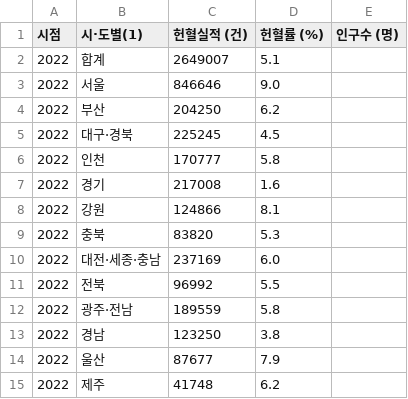
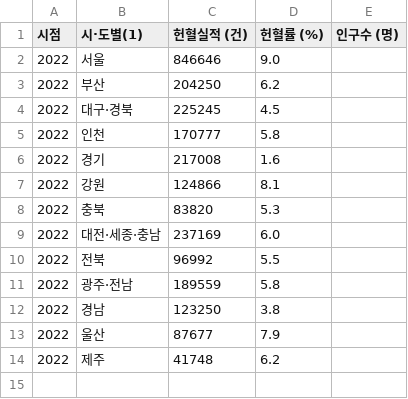
Before and after one commit to dudgp128/blood-donation-project, a CSV file: public/data/시·도별_인구대비_헌혈실적_20231116141055.csv, drawn as a sheet; the diff names each change by its address in the sheet, - before the commit and + after, or states it on an @@ line.

```diff
--- a/public/data/시·도별_인구대비_헌혈실적_20231116141055.csv
+++ b/public/data/시·도별_인구대비_헌혈실적_20231116141055.csv
-row 2: 2022 | 합계 | 2649007 | 5.1
```
Also changed, not shown: 2 other files.
